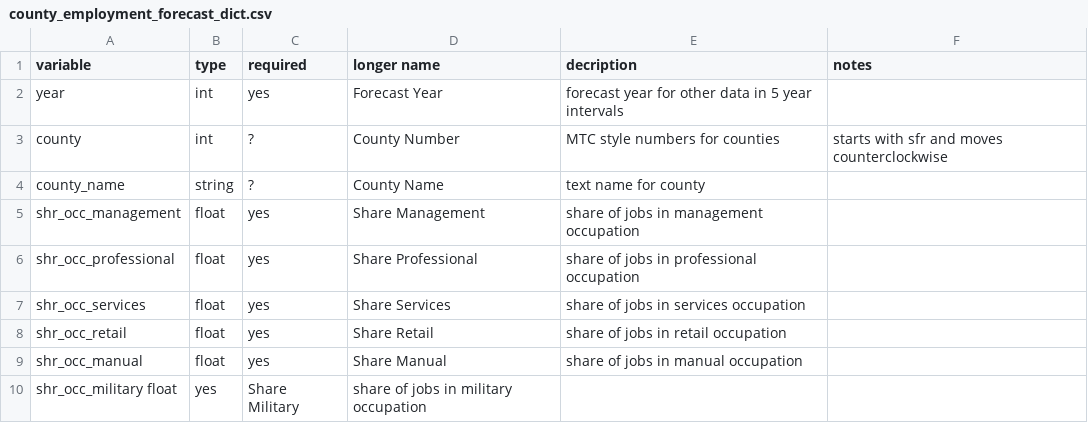
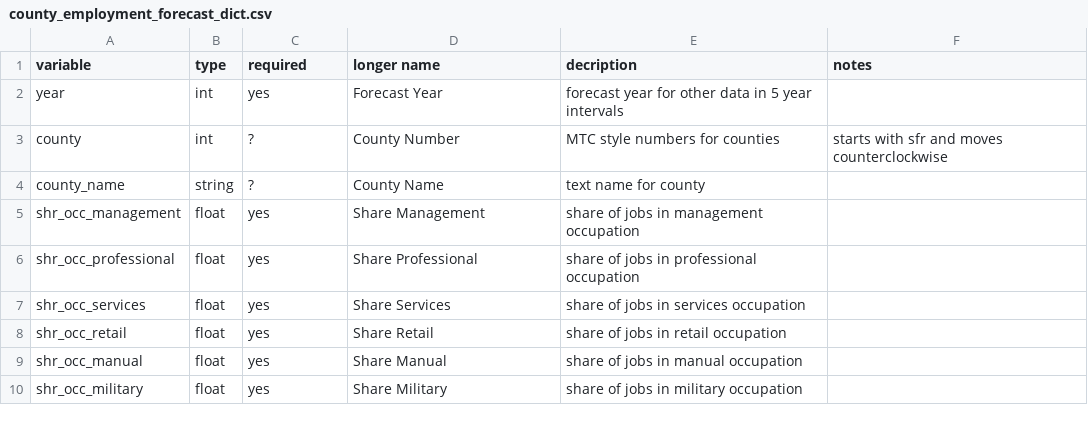
Before and after one commit to akselx/regional_forecast, a CSV file: to_baus/meta/county_employment_forecast_dict.csv, drawn as a sheet.

Commit message:
Update county_employment_forecast_dict.csv

```diff
--- a/to_baus/meta/county_employment_forecast_dict.csv
+++ b/to_baus/meta/county_employment_forecast_dict.csv
@@ -9,2 +9,2 @@ shr_occ_retail, float, yes, Share Retail, share of jobs in retail occupation,
 shr_occ_manual, float, yes, Share Manual, share of jobs in manual occupation,
-shr_occ_military float, yes, Share Military, share of jobs in military occupation,
+shr_occ_military, float, yes, Share Military, share of jobs in military occupation,
```
